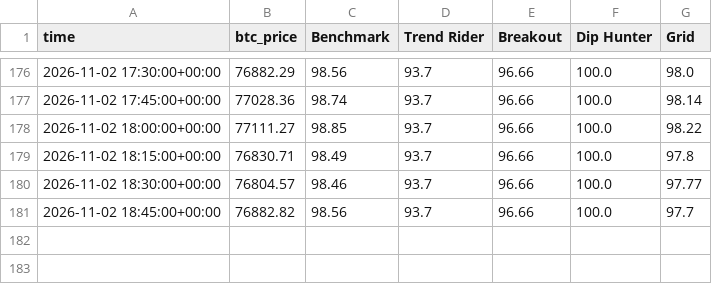
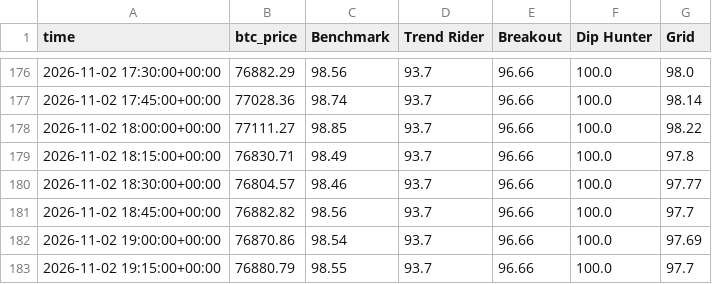
Before and after one commit to skeatonbeat-bot/bot-lab, a CSV file: live/equity_15min.csv, drawn as a sheet; only a part is shown, gaps mark what is left out; the diff names each change by its address in the sheet, - before the commit and + after, or states it on an @@ line.

```diff
--- a/live/equity_15min.csv
+++ b/live/equity_15min.csv
+row 182: 2026-11-02 19:00:00+00:00 | 76870.86 | 98.54 | 93.7 | 96.66 | 100.0 | 97.69
+row 183: 2026-11-02 19:15:00+00:00 | 76880.79 | 98.55 | 93.7 | 96.66 | 100.0 | 97.7
```
Also changed, not shown: live/equity_15min_DOGE.csv, live/equity_15min_ETH.csv, 17 other files.
